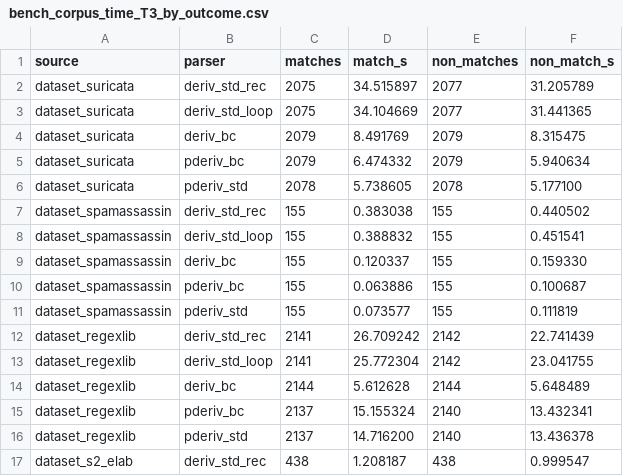
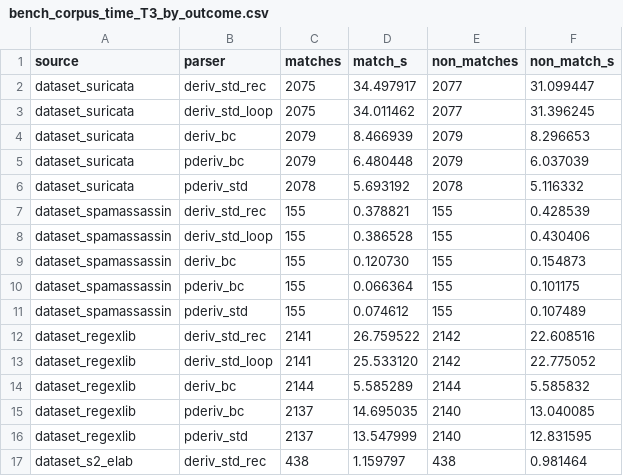
Before and after one commit to IlianK/smart-regex, a CSV file: reports/benches/bench_corpus_time_T3_by_outcome.csv, drawn as a sheet; only a part is shown; the diff covers the shown part only.

```diff
--- a/reports/benches/bench_corpus_time_T3_by_outcome.csv
+++ b/reports/benches/bench_corpus_time_T3_by_outcome.csv
@@ -1,17 +1,17 @@
 source,parser,matches,match_s,non_matches,non_match_s
-dataset_suricata,deriv_std_rec,2075,34.515897,2077,31.205789
-dataset_suricata,deriv_std_loop,2075,34.104669,2077,31.441365
-dataset_suricata,deriv_bc,2079,8.491769,2079,8.315475
-dataset_suricata,pderiv_bc,2079,6.474332,2079,5.940634
-dataset_suricata,pderiv_std,2078,5.738605,2078,5.177100
-dataset_spamassassin,deriv_std_rec,155,0.383038,155,0.440502
-dataset_spamassassin,deriv_std_loop,155,0.388832,155,0.451541
-dataset_spamassassin,deriv_bc,155,0.120337,155,0.159330
-dataset_spamassassin,pderiv_bc,155,0.063886,155,0.100687
-dataset_spamassassin,pderiv_std,155,0.073577,155,0.111819
-dataset_regexlib,deriv_std_rec,2141,26.709242,2142,22.741439
-dataset_regexlib,deriv_std_loop,2141,25.772304,2142,23.041755
-dataset_regexlib,deriv_bc,2144,5.612628,2144,5.648489
-dataset_regexlib,pderiv_bc,2137,15.155324,2140,13.432341
-dataset_regexlib,pderiv_std,2137,14.716200,2140,13.436378
-dataset_s2_elab,deriv_std_rec,438,1.208187,438,0.999547
+dataset_suricata,deriv_std_rec,2075,34.497917,2077,31.099447
+dataset_suricata,deriv_std_loop,2075,34.011462,2077,31.396245
+dataset_suricata,deriv_bc,2079,8.466939,2079,8.296653
+dataset_suricata,pderiv_bc,2079,6.480448,2079,6.037039
+dataset_suricata,pderiv_std,2078,5.693192,2078,5.116332
+dataset_spamassassin,deriv_std_rec,155,0.378821,155,0.428539
+dataset_spamassassin,deriv_std_loop,155,0.386528,155,0.430406
+dataset_spamassassin,deriv_bc,155,0.120730,155,0.154873
+dataset_spamassassin,pderiv_bc,155,0.066364,155,0.101175
+dataset_spamassassin,pderiv_std,155,0.074612,155,0.107489
+dataset_regexlib,deriv_std_rec,2141,26.759522,2142,22.608516
+dataset_regexlib,deriv_std_loop,2141,25.533120,2142,22.775052
+dataset_regexlib,deriv_bc,2144,5.585289,2144,5.585832
+dataset_regexlib,pderiv_bc,2137,14.695035,2140,13.040085
+dataset_regexlib,pderiv_std,2137,13.547999,2140,12.831595
+dataset_s2_elab,deriv_std_rec,438,1.159797,438,0.981464
```
Also changed, not shown: 5 added rows and 8 edited cells elsewhere in this file, reports/benches/bench_corpus_time_T3.csv, 1 other file.
